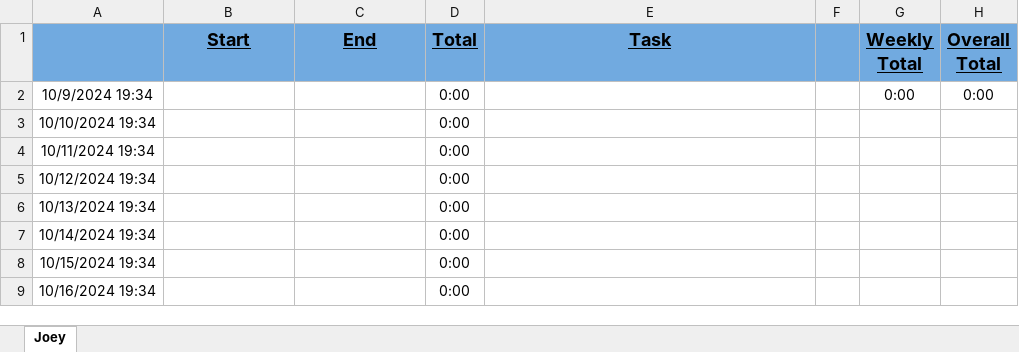
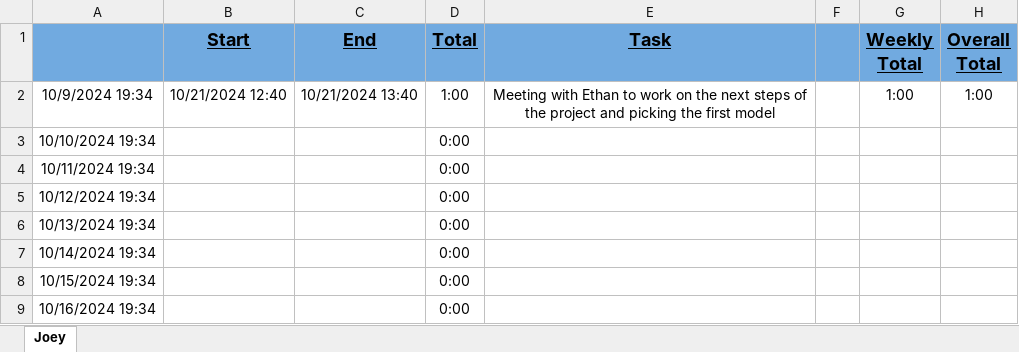
Before and after one commit to haadi-gill/AI-Edge-Benchmarking, an Excel workbook: Timesheets/Joey_Log.xlsm, sheet Joey, drawn as a sheet; only a part is shown; values as stored, in another font and other column widths than the file's, no borders; charts and pictures not drawn; the diff names each change by its address in the sheet, - before the commit and + after, or states it on an @@ line.

Commit message:
Update Joey_Log.xlsm

```diff
--- a/Timesheets/Joey_Log.xlsm (sheet Joey)
+++ b/Timesheets/Joey_Log.xlsm (sheet Joey)
-B2 (Start): (empty)
+B2 (Start): 10/21/2024 12:40
-C2 (End): (empty)
+C2 (End): 10/21/2024 13:40
-D2 (Total): 0:00
+D2 (Total): 1:00
-E2 (Task): (empty)
+E2 (Task): Meeting with Ethan to work on the next steps of the project and picking the first model
-G2 (Weekly Total): 0:00
+G2 (Weekly Total): 1:00
-H2 (Overall Total): 0:00
+H2 (Overall Total): 1:00
```
Also changed, not shown: charts or pictures.
